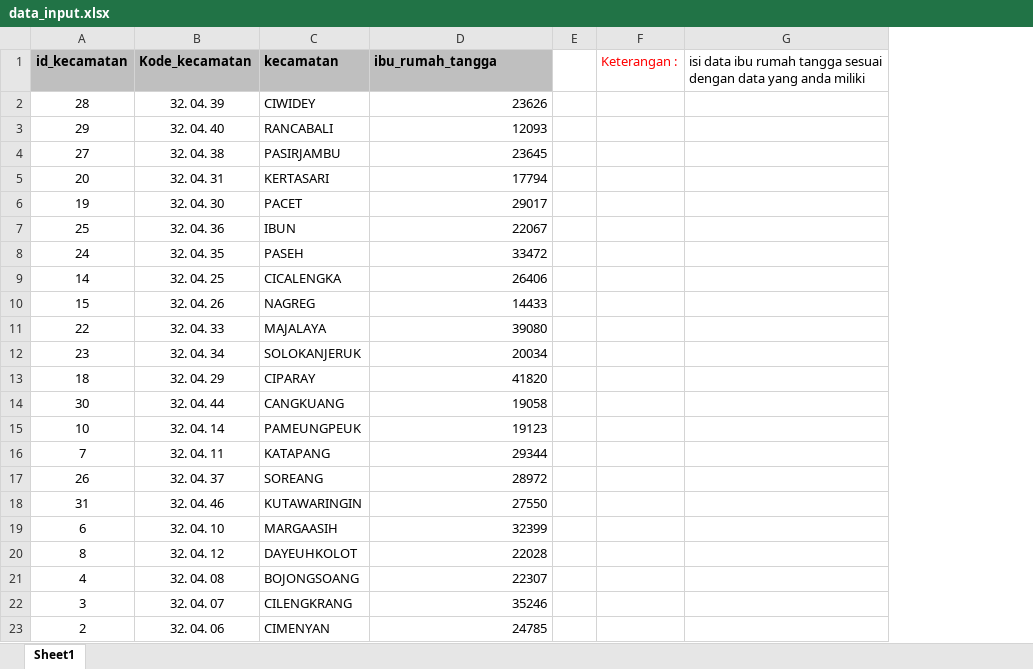
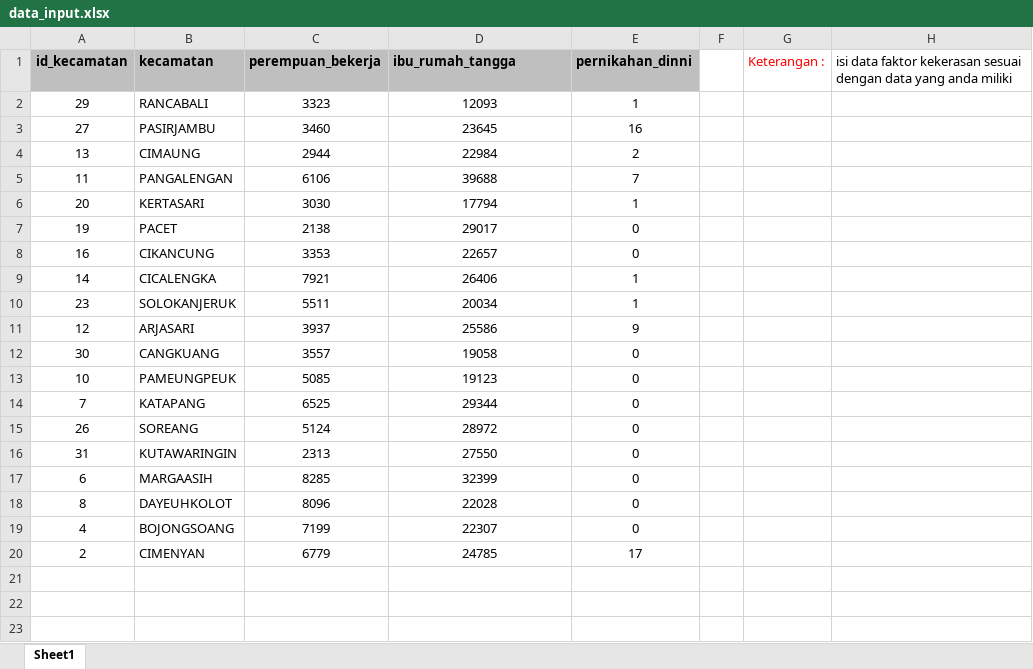
Before and after one commit to rifaazalfaaf/SIG_KTP, an Excel workbook: public/template/data_input.xlsx, sheet Sheet1, drawn as a sheet; values as stored, in another font and other column widths than the file's, no borders; removed rows and columns are numbered as before the commit, all else as after; the diff names each change by its address in the sheet, - before the commit and + after, or states it on an @@ line.

Commit message:
mengubah data sesuai dengan model

```diff
--- a/public/template/data_input.xlsx (sheet Sheet1)
+++ b/public/template/data_input.xlsx (sheet Sheet1)
-column B (Kode_kecamatan), rows 3-6: 32. 04. 40 | 32. 04. 38 | 32. 04. 31 | 32. 04. 30; row 9: 32. 04. 25; row 12: 32. 04. 34; rows 14-21: 32. 04. 44 | 32. 04. 14 | 32. 04. 11 | 32. 04. 37 | 32. 04. 46 | 32. 04. 10 | 32. 04. 12 | 32. 04. 08; row 23: 32. 04. 06
+column C (perempuan_bekerja), rows 2-3: 3323 | 3460; rows 6-7: 3030 | 2138; rows 9-10: 7921 | 5511; rows 12-20: 3557 | 5085 | 6525 | 5124 | 2313 | 8285 | 8096 | 7199 | 6779
+column E (pernikahan_dinni), rows 2-3: 1 | 16; rows 6-7: 1 | 0; rows 9-10: 1 | 1; rows 12-20: 0 | 0 | 0 | 0 | 0 | 0 | 0 | 0 | 17
-column G, row 1: isi data ibu rumah tangga sesuai dengan data yang anda miliki
+column H, row 1: isi data faktor kekerasan sesuai dengan data yang anda miliki
-row 2: 28 | 32. 04. 39 | CIWIDEY | 23626
-D2:D3 alignment: right
+D2:D3 alignment: center
+row 4: 13 | CIMAUNG | 2944 | 22984 | 2
+row 5: 11 | PANGALENGAN | 6106 | 39688 | 7
-D6:D7 alignment: right
+D6:D7 alignment: center
-row 7: 25 | 32. 04. 36 | IBUN | 22067
-row 8: 24 | 32. 04. 35 | PASEH | 33472
+row 8: 16 | CIKANCUNG | 3353 | 22657 | 0
-D9 alignment: right
+D9 alignment: center
-row 10: 15 | 32. 04. 26 | NAGREG | 14433
-row 11: 22 | 32. 04. 33 | MAJALAYA | 39080
-D10 alignment: right
+D10 alignment: center
-row 13: 18 | 32. 04. 29 | CIPARAY | 41820
+row 11: 12 | ARJASARI | 3937 | 25586 | 9
-D12:D19 alignment: right
+D12:D19 alignment: center
-row 22: 3 | 32. 04. 07 | CILENGKRANG | 35246
-D20 alignment: right
+D20 alignment: center
```
